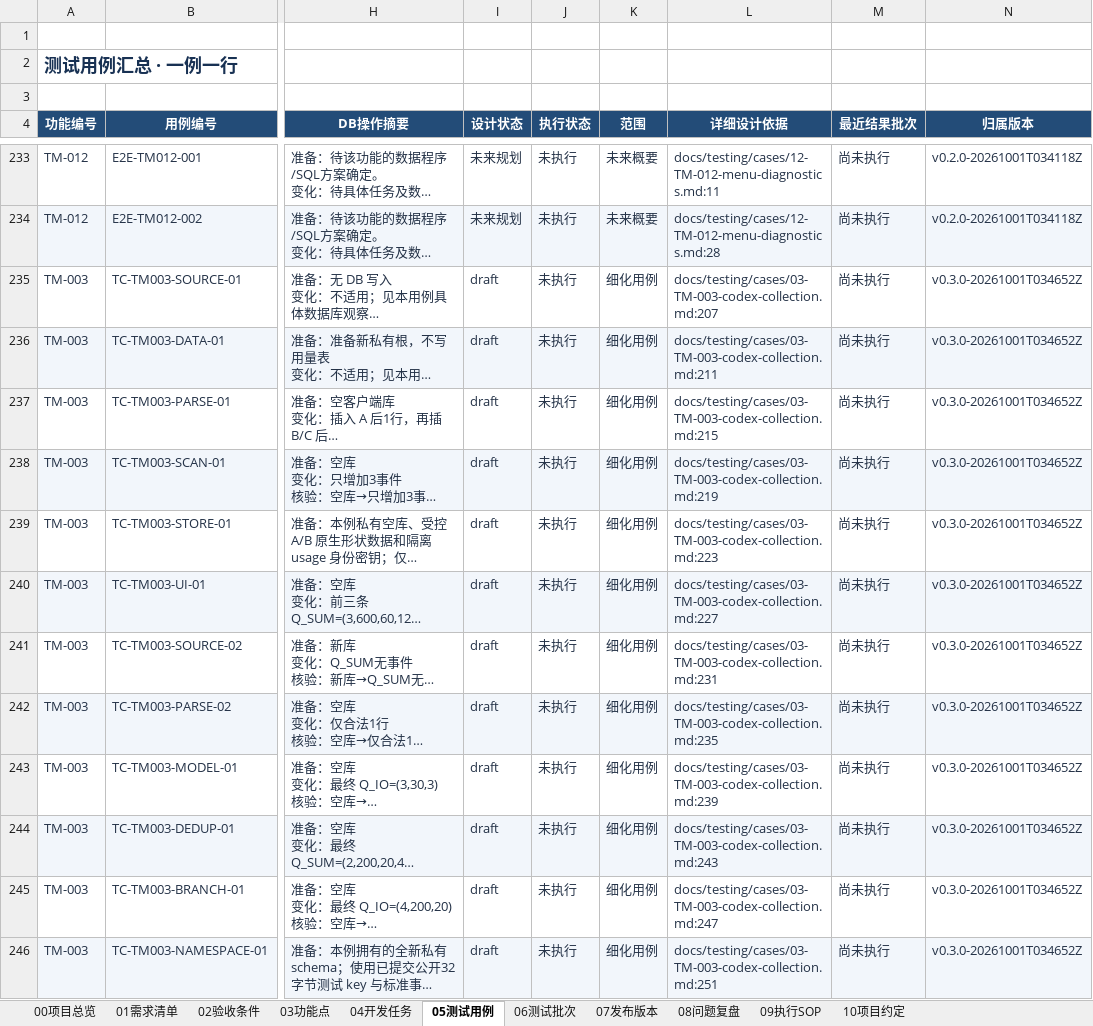
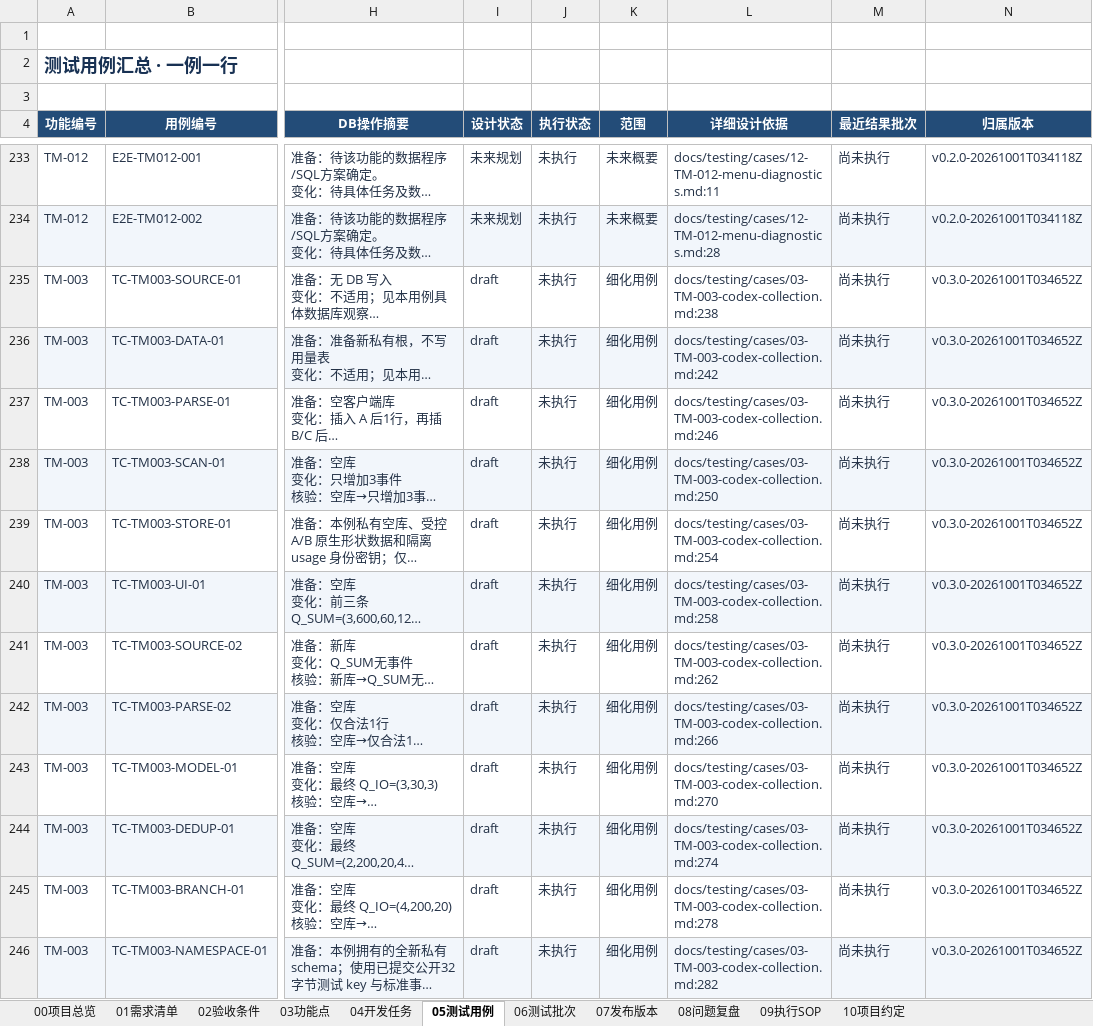
Before and after one commit to lzhe72/TokenMeter, an Excel workbook: TokenMeter项目总表.xlsx, sheet 05测试用例, drawn as a sheet; only a part is shown, gaps mark what is left out; long unchanged cells end in …; values as stored, in another font and other column widths than the file's, no borders; conditional formats and table styles not drawn; the diff covers the shown part only; the diff names each change by its address in the sheet, - before the commit and + after, or states it on an @@ line.

```diff
--- a/TokenMeter项目总表.xlsx (sheet 05测试用例)
+++ b/TokenMeter项目总表.xlsx (sheet 05测试用例)
-L235 (详细设计依据): docs/testing/cases/03-TM-003-codex-collection.md:207
+L235 (详细设计依据): docs/testing/cases/03-TM-003-codex-collection.md:238
-L236 (详细设计依据): docs/testing/cases/03-TM-003-codex-collection.md:211
+L236 (详细设计依据): docs/testing/cases/03-TM-003-codex-collection.md:242
-L237 (详细设计依据): docs/testing/cases/03-TM-003-codex-collection.md:215
+L237 (详细设计依据): docs/testing/cases/03-TM-003-codex-collection.md:246
-L238 (详细设计依据): docs/testing/cases/03-TM-003-codex-collection.md:219
+L238 (详细设计依据): docs/testing/cases/03-TM-003-codex-collection.md:250
-L239 (详细设计依据): docs/testing/cases/03-TM-003-codex-collection.md:223
+L239 (详细设计依据): docs/testing/cases/03-TM-003-codex-collection.md:254
-L240 (详细设计依据): docs/testing/cases/03-TM-003-codex-collection.md:227
+L240 (详细设计依据): docs/testing/cases/03-TM-003-codex-collection.md:258
-L241 (详细设计依据): docs/testing/cases/03-TM-003-codex-collection.md:231
+L241 (详细设计依据): docs/testing/cases/03-TM-003-codex-collection.md:262
-L242 (详细设计依据): docs/testing/cases/03-TM-003-codex-collection.md:235
+L242 (详细设计依据): docs/testing/cases/03-TM-003-codex-collection.md:266
-L243 (详细设计依据): docs/testing/cases/03-TM-003-codex-collection.md:239
+L243 (详细设计依据): docs/testing/cases/03-TM-003-codex-collection.md:270
-L244 (详细设计依据): docs/testing/cases/03-TM-003-codex-collection.md:243
+L244 (详细设计依据): docs/testing/cases/03-TM-003-codex-collection.md:274
-L245 (详细设计依据): docs/testing/cases/03-TM-003-codex-collection.md:247
+L245 (详细设计依据): docs/testing/cases/03-TM-003-codex-collection.md:278
-L246 (详细设计依据): docs/testing/cases/03-TM-003-codex-collection.md:251
+L246 (详细设计依据): docs/testing/cases/03-TM-003-codex-collection.md:282
```
Also changed, not shown: 2 added rows and 18 edited cells elsewhere in this sheet, sheet 00项目总览, sheet 07发布版本, 13 other files.
